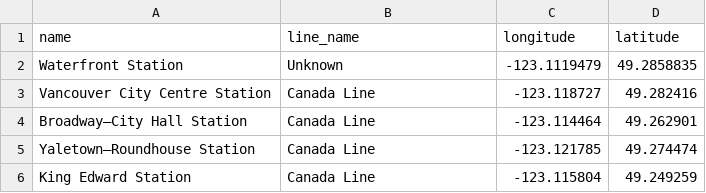
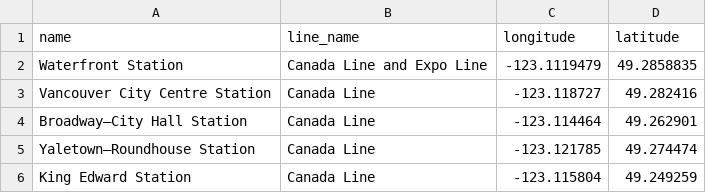
Before and after one commit to Aiden-J-Evans/gveb-2023, a CSV file: data/cleaned_data/rapid_transit.csv, drawn as a sheet; only a part is shown.

Commit message:
Bugfixes

```diff
--- a/data/cleaned_data/rapid_transit.csv
+++ b/data/cleaned_data/rapid_transit.csv
@@ -1,3 +1,3 @@
 name,line_name,longitude,latitude
-Waterfront Station,Unknown,-123.1119479,49.2858835
+Waterfront Station,Canada Line and Expo Line,-123.1119479,49.2858835
 Vancouver City Centre Station,Canada Line,-123.118727,49.282416
```
